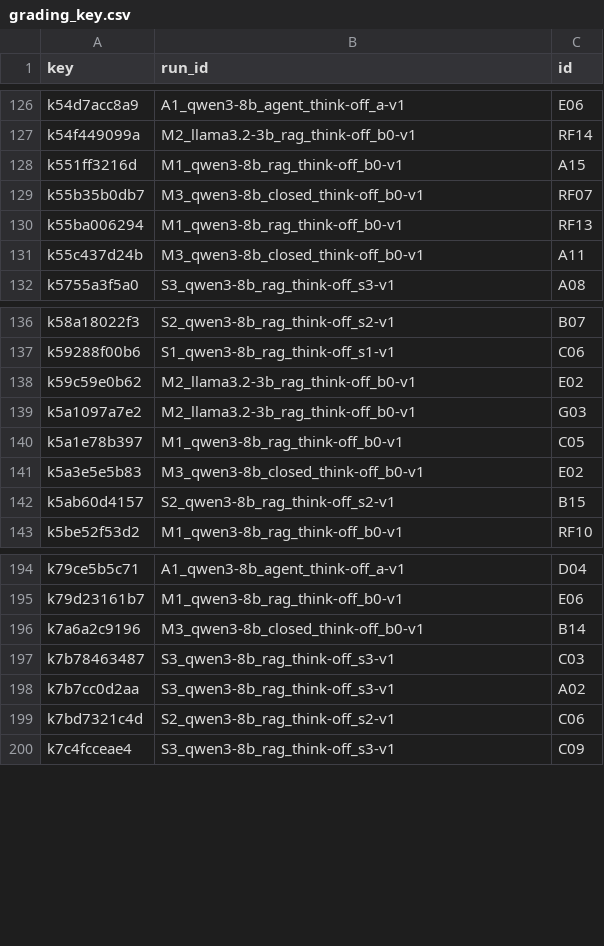
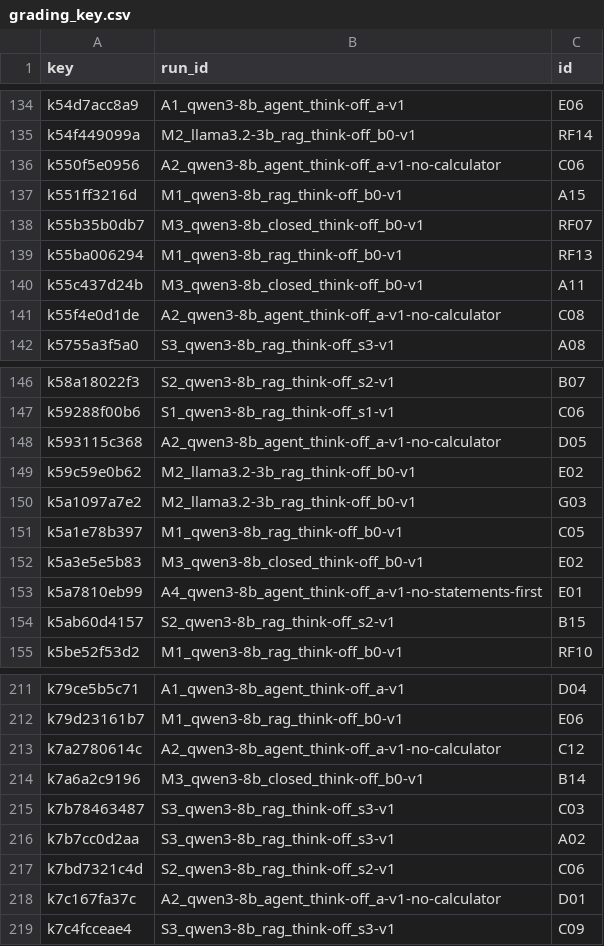
Before and after one commit to HexAgents-Squad/finsight, a CSV file: eval/results/grading/grading_key.csv, drawn as a sheet; only a part is shown, gaps mark what is left out; the diff covers the shown part only; the diff names each change by its address in the sheet, - before the commit and + after, or states it on an @@ line.

```diff
--- a/eval/results/grading/grading_key.csv
+++ b/eval/results/grading/grading_key.csv
+row 136: k550f5e0956 | A2_qwen3-8b_agent_think-off_a-v1-no-calculator | C06
+row 141: k55f4e0d1de | A2_qwen3-8b_agent_think-off_a-v1-no-calculator | C08
+row 148: k593115c368 | A2_qwen3-8b_agent_think-off_a-v1-no-calculator | D05
+row 153: k5a7810eb99 | A4_qwen3-8b_agent_think-off_a-v1-no-statements-first | E01
+row 213: k7a2780614c | A2_qwen3-8b_agent_think-off_a-v1-no-calculator | C12
+row 218: k7c167fa37c | A2_qwen3-8b_agent_think-off_a-v1-no-calculator | D01
```
Also changed, not shown: 31 added rows elsewhere in this file, 27 other files.
